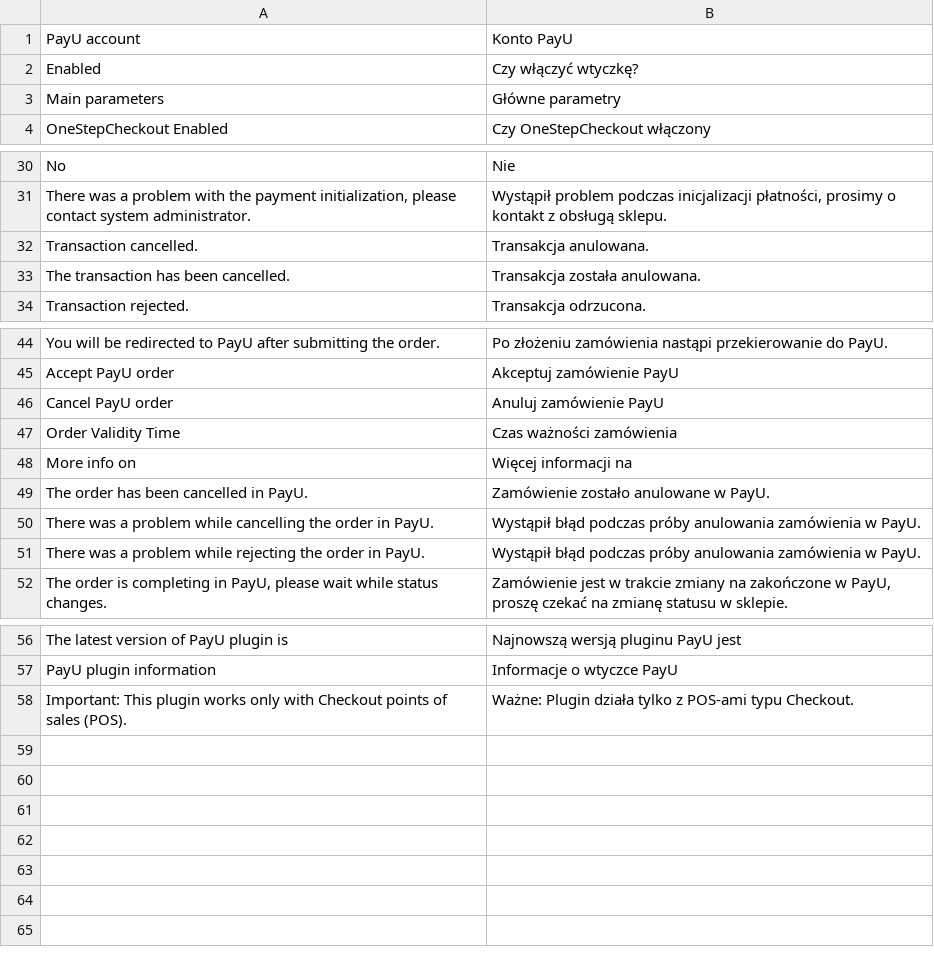
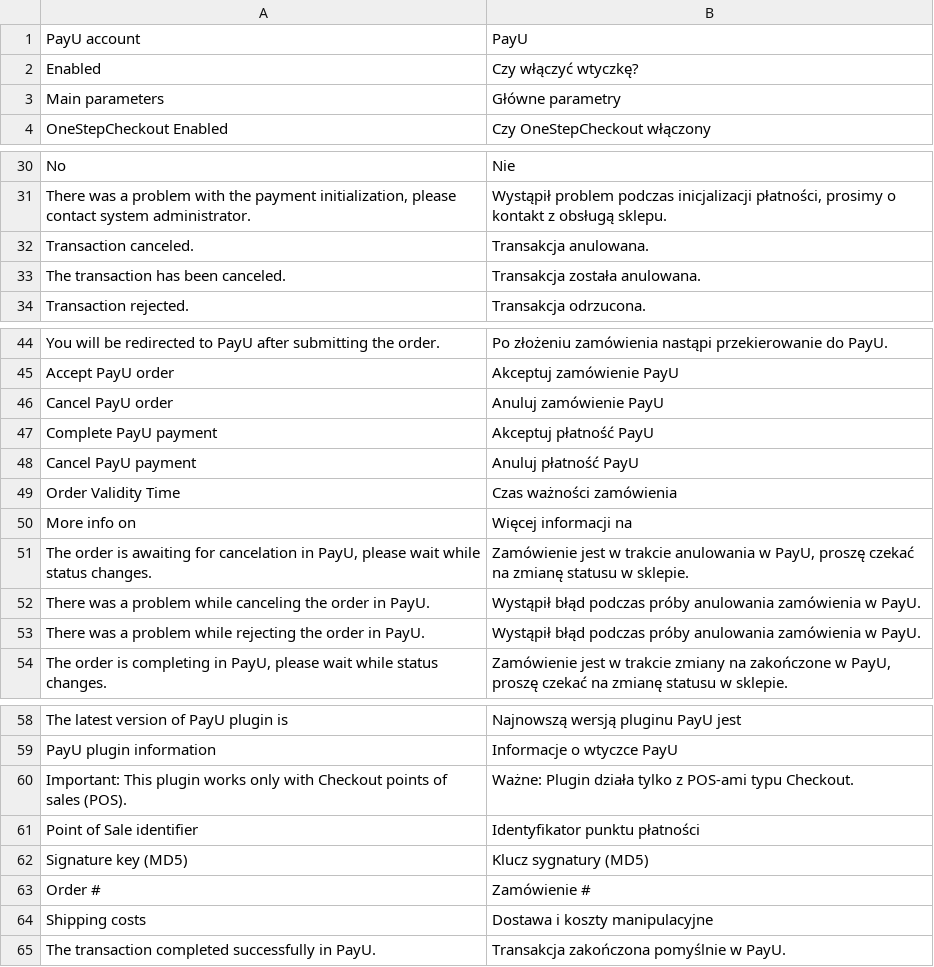
Before and after one commit to PayU-EMEA/plugin_magento, a CSV file: app/locale/pl_PL/PayU_Account.csv, drawn as a sheet; only a part is shown, gaps mark what is left out.

Commit message:
Revert "Merge branch 'orderv2'"
This reverts commit 0e5e2385b00b75f3d2759b4629455104567cc504, reversing
changes made to ee4e1807d32a2555e3c6904951b9660f03a262a7.

```diff
--- a/app/locale/pl_PL/PayU_Account.csv
+++ b/app/locale/pl_PL/PayU_Account.csv
@@ -1,2 +1,2 @@
-"PayU account","Konto PayU"
+"PayU account","PayU"
 "Enabled","Czy włączyć wtyczkę?"
@@ -31,4 +31,4 @@
 "There was a problem with the payment initialization, please contact system administrator.","Wystąpił problem podczas inicjalizacji płatności, prosimy o kontakt z obsługą sklepu."
-"Transaction cancelled.","Transakcja anulowana."
-"The transaction has been cancelled.","Transakcja została anulowana."
+"Transaction canceled.","Transakcja anulowana."
+"The transaction has been canceled.","Transakcja została anulowana."
 "Transaction rejected.","Transakcja odrzucona."
@@ -46,6 +46,8 @@
 "Cancel PayU order","Anuluj zamówienie PayU"
+"Complete PayU payment","Akceptuj płatność PayU"
+"Cancel PayU payment","Anuluj płatność PayU"
 "Order Validity Time","Czas ważności zamówienia"
 "More info on","Więcej informacji na"
-"The order has been cancelled in PayU.","Zamówienie zostało anulowane w PayU."
-"There was a problem while cancelling the order in PayU.","Wystąpił błąd podczas próby anulowania zamówienia w PayU."
+"The order is awaiting for cancelation in PayU, please wait while status changes.","Zamówienie jest w trakcie anulowania w PayU, proszę czekać na zmianę statusu w sklepie."
+"There was a problem while canceling the order in PayU.","Wystąpił błąd podczas próby anulowania zamówienia w PayU."
 "There was a problem while rejecting the order in PayU.","Wystąpił błąd podczas próby anulowania zamówienia w PayU."
@@ -58 +60,6 @@
 "Important: This plugin works only with Checkout points of sales (POS).","Ważne: Plugin działa tylko z POS-ami typu Checkout."
+"Point of Sale identifier","Identyfikator punktu płatności"
+"Signature key (MD5)","Klucz sygnatury (MD5)"
+"Order # ","Zamówienie # "
+"Shipping costs","Dostawa i koszty manipulacyjne"
+"The transaction completed successfully in PayU.","Transakcja zakończona pomyślnie w PayU."
```
Also changed, not shown: 48 other files.
